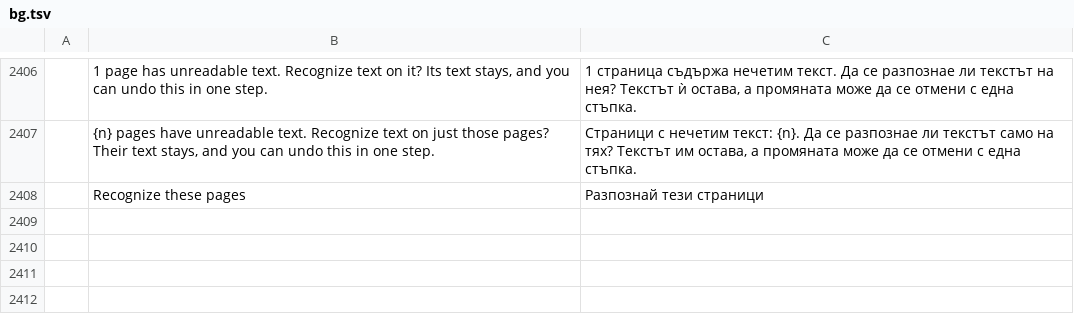
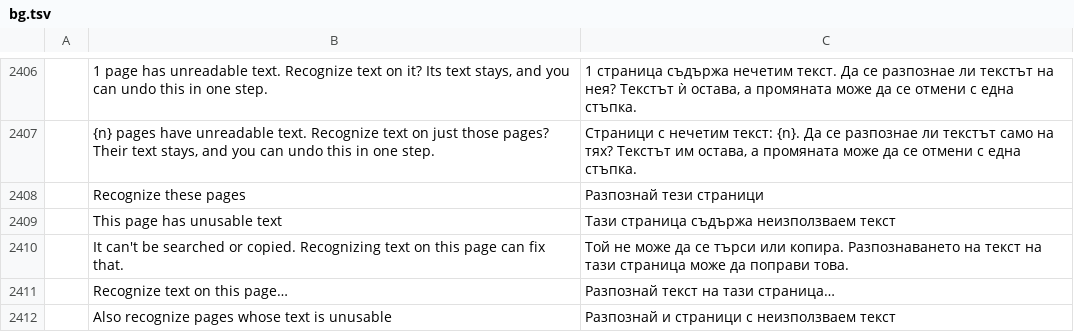
Before and after one commit to namkangwaan/DocCraftTH, a TSV file: crates/ui-egui/src/i18n/bg.tsv, drawn as a sheet; only a part is shown, gaps mark what is left out; the diff names each change by its address in the sheet, - before the commit and + after, or states it on an @@ line.

```diff
--- a/crates/ui-egui/src/i18n/bg.tsv
+++ b/crates/ui-egui/src/i18n/bg.tsv
+row 2409:  | This page has unusable text | Тази страница съдържа неизползваем текст
+row 2410:  | It can't be searched or copied. Recognizing text on this page can fix that. | Той не може да се търси или копира. Разпознаването на текст на тази страница може да поправи това.
+row 2411:  | Recognize text on this page… | Разпознай текст на тази страница…
+row 2412:  | Also recognize pages whose text is unusable | Разпознай и страници с неизползваем текст
```
Also changed, not shown: crates/ui-egui/src/i18n/el.tsv, crates/ui-egui/src/i18n/ru.tsv, 26 other files.
